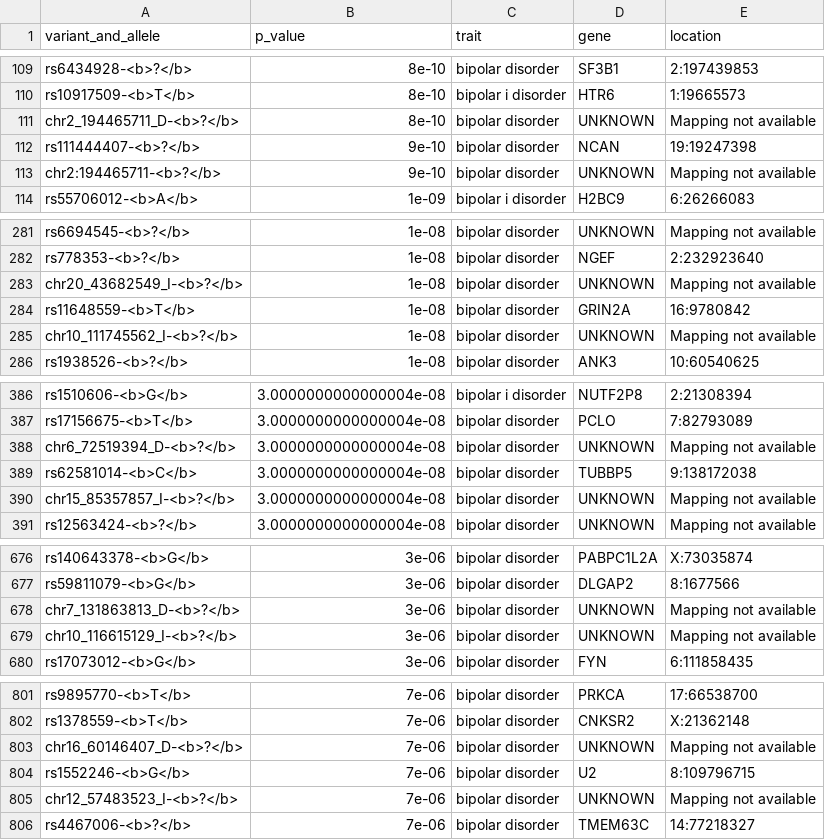
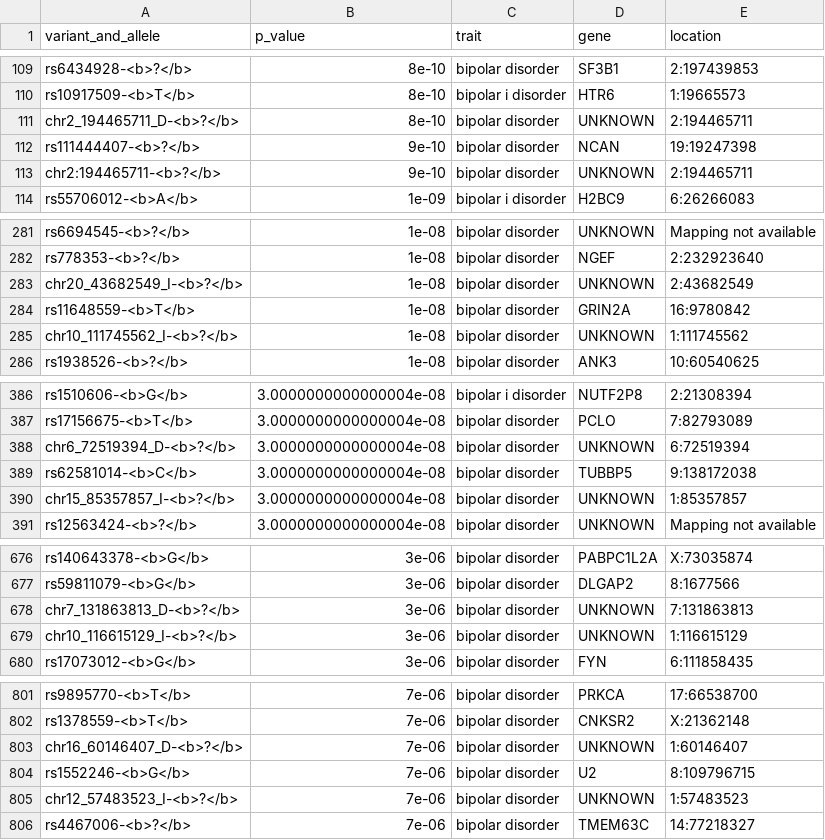
Before and after one commit to jstimes/MentalMap, a CSV file: data/gwas/clean/bipolar_disorder.csv, drawn as a sheet; only a part is shown, gaps mark what is left out; the diff covers the shown part only.

Commit message:
Impute location data if possible, fix for 'undefined' variants, pytype

```diff
--- a/data/gwas/clean/bipolar_disorder.csv
+++ b/data/gwas/clean/bipolar_disorder.csv
@@ -110,5 +110,5 @@ rs6434928-<b>?</b>,8e-10,bipolar disorder,SF3B1,2:197439853
 rs10917509-<b>T</b>,8e-10,bipolar i disorder,HTR6,1:19665573
-chr2_194465711_D-<b>?</b>,8e-10,bipolar disorder,UNKNOWN,Mapping not available
+chr2_194465711_D-<b>?</b>,8e-10,bipolar disorder,UNKNOWN,2:194465711
 rs111444407-<b>?</b>,9e-10,bipolar disorder,NCAN,19:19247398
-chr2:194465711-<b>?</b>,9e-10,bipolar disorder,UNKNOWN,Mapping not available
+chr2:194465711-<b>?</b>,9e-10,bipolar disorder,UNKNOWN,2:194465711
 rs55706012-<b>A</b>,1e-09,bipolar i disorder,H2BC9,6:26266083
@@ -282,5 +282,5 @@ rs6694545-<b>?</b>,1e-08,bipolar disorder,UNKNOWN,Mapping not available
 rs778353-<b>?</b>,1e-08,bipolar disorder,NGEF,2:232923640
-chr20_43682549_I-<b>?</b>,1e-08,bipolar disorder,UNKNOWN,Mapping not available
+chr20_43682549_I-<b>?</b>,1e-08,bipolar disorder,UNKNOWN,2:43682549
 rs11648559-<b>T</b>,1e-08,bipolar disorder,GRIN2A,16:9780842
-chr10_111745562_I-<b>?</b>,1e-08,bipolar disorder,UNKNOWN,Mapping not available
+chr10_111745562_I-<b>?</b>,1e-08,bipolar disorder,UNKNOWN,1:111745562
 rs1938526-<b>?</b>,1e-08,bipolar disorder,ANK3,10:60540625
@@ -387,5 +387,5 @@ rs1510606-<b>G</b>,3.0000000000000004e-08,bipolar i disorder,NUTF2P8,2:21308394
 rs17156675-<b>T</b>,3.0000000000000004e-08,bipolar disorder,PCLO,7:82793089
-chr6_72519394_D-<b>?</b>,3.0000000000000004e-08,bipolar disorder,UNKNOWN,Mapping not available
+chr6_72519394_D-<b>?</b>,3.0000000000000004e-08,bipolar disorder,UNKNOWN,6:72519394
 rs62581014-<b>C</b>,3.0000000000000004e-08,bipolar disorder,TUBBP5,9:138172038
-chr15_85357857_I-<b>?</b>,3.0000000000000004e-08,bipolar disorder,UNKNOWN,Mapping not available
+chr15_85357857_I-<b>?</b>,3.0000000000000004e-08,bipolar disorder,UNKNOWN,1:85357857
 rs12563424-<b>?</b>,3.0000000000000004e-08,bipolar disorder,UNKNOWN,Mapping not available
@@ -677,4 +677,4 @@ rs140643378-<b>G</b>,3e-06,bipolar disorder,PABPC1L2A,X:73035874
 rs59811079-<b>G</b>,3e-06,bipolar disorder,DLGAP2,8:1677566
-chr7_131863813_D-<b>?</b>,3e-06,bipolar disorder,UNKNOWN,Mapping not available
-chr10_116615129_I-<b>?</b>,3e-06,bipolar disorder,UNKNOWN,Mapping not available
+chr7_131863813_D-<b>?</b>,3e-06,bipolar disorder,UNKNOWN,7:131863813
+chr10_116615129_I-<b>?</b>,3e-06,bipolar disorder,UNKNOWN,1:116615129
 rs17073012-<b>G</b>,3e-06,bipolar disorder,FYN,6:111858435
@@ -802,5 +802,5 @@ rs9895770-<b>T</b>,7e-06,bipolar disorder,PRKCA,17:66538700
 rs1378559-<b>T</b>,7e-06,bipolar disorder,CNKSR2,X:21362148
-chr16_60146407_D-<b>?</b>,7e-06,bipolar disorder,UNKNOWN,Mapping not available
+chr16_60146407_D-<b>?</b>,7e-06,bipolar disorder,UNKNOWN,1:60146407
 rs1552246-<b>G</b>,7e-06,bipolar disorder,U2,8:109796715
-chr12_57483523_I-<b>?</b>,7e-06,bipolar disorder,UNKNOWN,Mapping not available
+chr12_57483523_I-<b>?</b>,7e-06,bipolar disorder,UNKNOWN,1:57483523
 rs4467006-<b>?</b>,7e-06,bipolar disorder,TMEM63C,14:77218327
```
Also changed, not shown: 19 edited cells elsewhere in this file, data/gwas/clean/autism_spectrum_disorder.csv, data/gwas/clean/unipolar_depression.csv, 13 other files.
